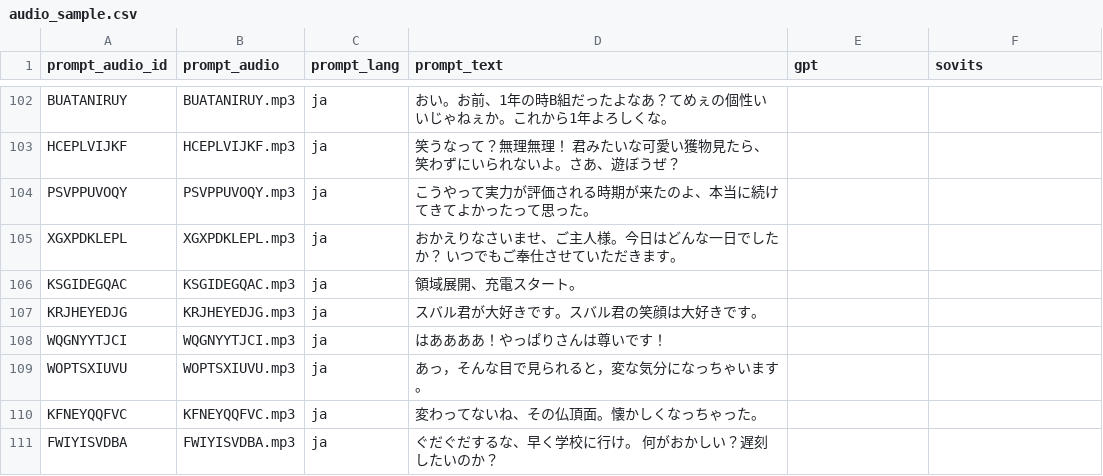
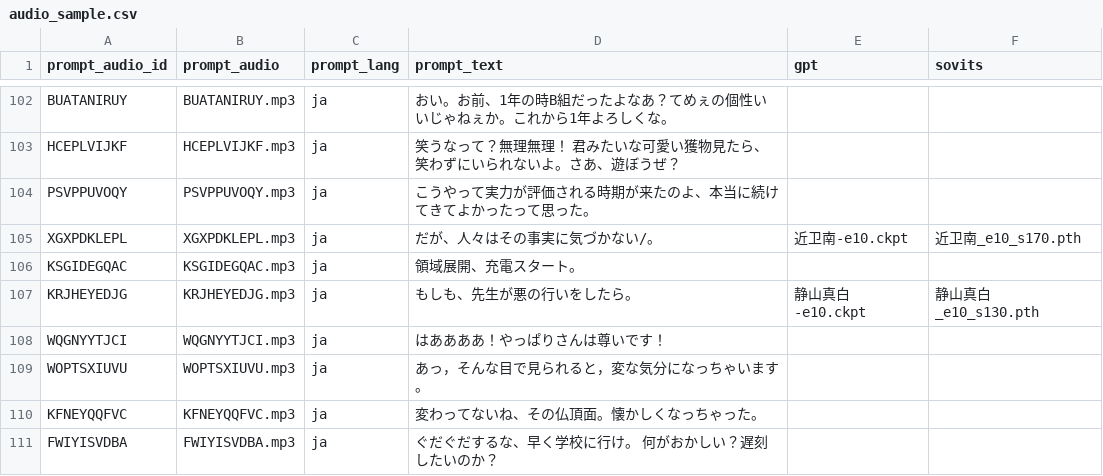
Before and after one commit to chunyeah/GPT-SoVITS, a CSV file: Docker/audio_sample.csv, drawn as a sheet; only a part is shown, gaps mark what is left out.

```diff
--- a/Docker/audio_sample.csv
+++ b/Docker/audio_sample.csv
@@ -104,5 +104,5 @@ HCEPLVIJKF,HCEPLVIJKF.mp3,ja,笑うなって？無理無理！ 君みたいな
 PSVPPUVOQY,PSVPPUVOQY.mp3,ja,こうやって実力が評価される時期が来たのよ、本当に続けてきてよかったって思った。,,,,,,,,,,,,,,,,,
-XGXPDKLEPL,XGXPDKLEPL.mp3,ja,おかえりなさいませ、ご主人様。今日はどんな一日でしたか？ いつでもご奉仕させていただきます。,,,,,,,,,,,,,,,,,
+XGXPDKLEPL,XGXPDKLEPL.mp3,ja,だが、人々はその事実に気づかない/。,近卫南-e10.ckpt,近卫南_e10_s170.pth,,,,,,,,,,,,,,,
 KSGIDEGQAC,KSGIDEGQAC.mp3,ja,領域展開、充電スタート。,,,,,,,,,,,,,,,,,
-KRJHEYEDJG,KRJHEYEDJG.mp3,ja,スバル君が大好きです。スバル君の笑顔は大好きです。,,,,,,,,,,,,,,,,,
+KRJHEYEDJG,KRJHEYEDJG.mp3,ja,もしも、先生が悪の行いをしたら。,静山真白-e10.ckpt,静山真白_e10_s130.pth,,,,,,,,,,,,,,,
 WQGNYYTJCI,WQGNYYTJCI.mp3,ja,はああああ！やっぱりさんは尊いです！,,,,,,,,,,,,,,,,,
```
Also changed, not shown: 2 other files.
